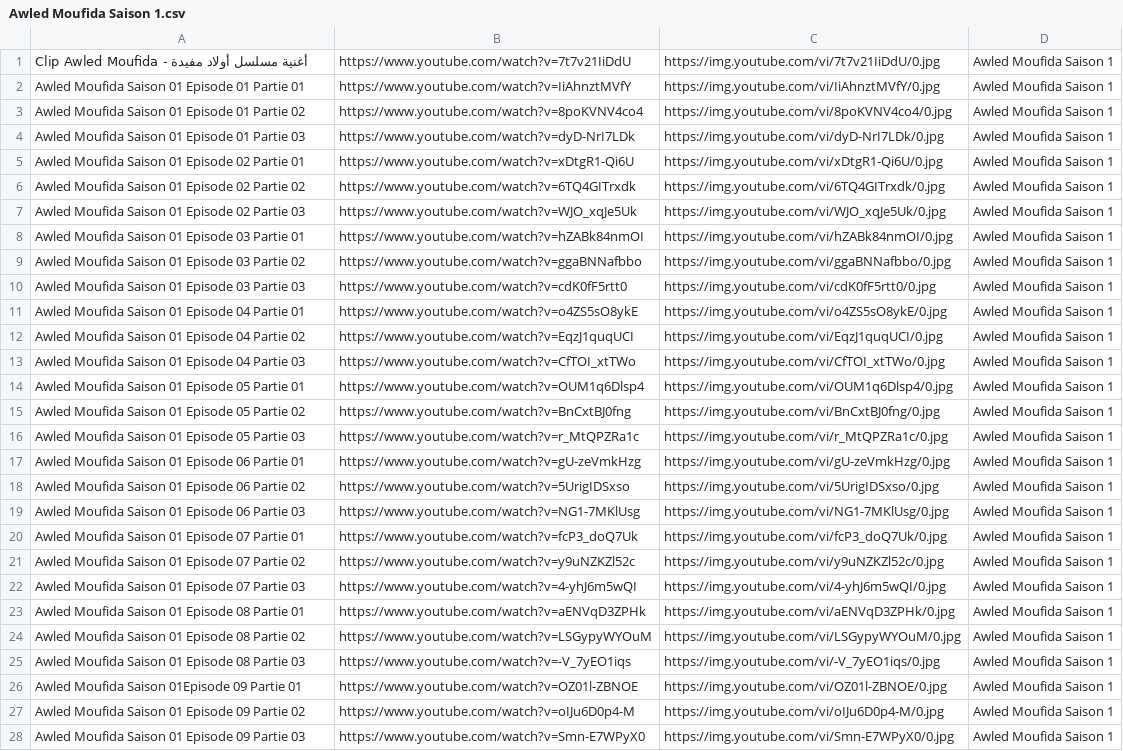
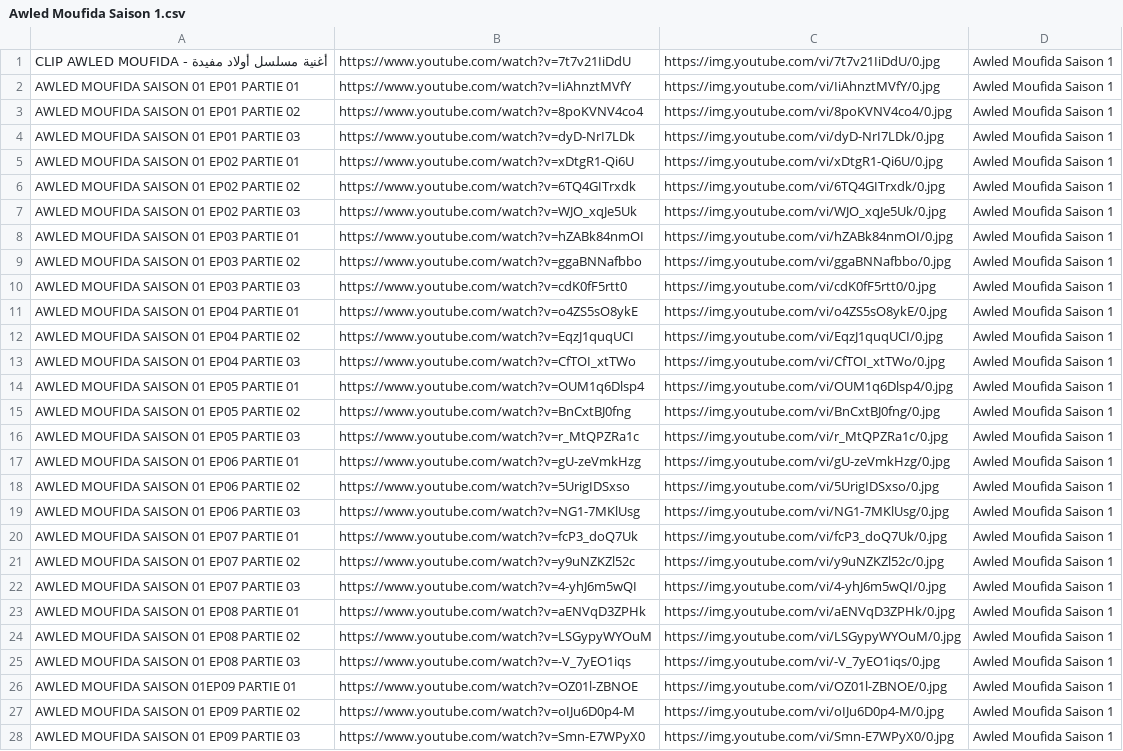
Before and after one commit to benamaraissam/iptv, a CSV file: Awled Moufida Saison 1.csv, drawn as a sheet; only a part is shown; the diff covers the shown part only; the diff names each change by its address in the sheet, - before the commit and + after, or states it on an @@ line.

Commit message:
M3U File Updated 16/04/2020 09:16:54

```diff
--- a/Awled Moufida Saison 1.csv
+++ b/Awled Moufida Saison 1.csv
-A1: Clip Awled Moufida - أغنية مسلسل أولاد مفيدة
+A1: CLIP AWLED MOUFIDA - أغنية مسلسل أولاد مفيدة
-A2: Awled Moufida Saison 01 Episode 01 Partie 01
+A2: AWLED MOUFIDA SAISON 01 EP01 PARTIE 01
-A3: Awled Moufida Saison 01 Episode 01 Partie 02
+A3: AWLED MOUFIDA SAISON 01 EP01 PARTIE 02
-A4: Awled Moufida Saison 01 Episode 01 Partie 03
+A4: AWLED MOUFIDA SAISON 01 EP01 PARTIE 03
-A5: Awled Moufida Saison 01 Episode 02 Partie 01
+A5: AWLED MOUFIDA SAISON 01 EP02 PARTIE 01
-A6: Awled Moufida Saison 01 Episode 02 Partie 02
+A6: AWLED MOUFIDA SAISON 01 EP02 PARTIE 02
-A7: Awled Moufida Saison 01 Episode 02 Partie 03
+A7: AWLED MOUFIDA SAISON 01 EP02 PARTIE 03
-A8: Awled Moufida Saison 01 Episode 03 Partie 01
+A8: AWLED MOUFIDA SAISON 01 EP03 PARTIE 01
-A9: Awled Moufida Saison 01 Episode 03 Partie 02
+A9: AWLED MOUFIDA SAISON 01 EP03 PARTIE 02
-A10: Awled Moufida Saison 01 Episode 03 Partie 03
+A10: AWLED MOUFIDA SAISON 01 EP03 PARTIE 03
-A11: Awled Moufida Saison 01 Episode 04 Partie 01
+A11: AWLED MOUFIDA SAISON 01 EP04 PARTIE 01
-A12: Awled Moufida Saison 01 Episode 04 Partie 02
+A12: AWLED MOUFIDA SAISON 01 EP04 PARTIE 02
-A13: Awled Moufida Saison 01 Episode 04 Partie 03
+A13: AWLED MOUFIDA SAISON 01 EP04 PARTIE 03
-A14: Awled Moufida Saison 01 Episode 05 Partie 01
+A14: AWLED MOUFIDA SAISON 01 EP05 PARTIE 01
-A15: Awled Moufida Saison 01 Episode 05 Partie 02
+A15: AWLED MOUFIDA SAISON 01 EP05 PARTIE 02
-A16: Awled Moufida Saison 01 Episode 05 Partie 03
+A16: AWLED MOUFIDA SAISON 01 EP05 PARTIE 03
-A17: Awled Moufida Saison 01 Episode 06 Partie 01
+A17: AWLED MOUFIDA SAISON 01 EP06 PARTIE 01
-A18: Awled Moufida Saison 01 Episode 06 Partie 02
+A18: AWLED MOUFIDA SAISON 01 EP06 PARTIE 02
-A19: Awled Moufida Saison 01 Episode 06 Partie 03
+A19: AWLED MOUFIDA SAISON 01 EP06 PARTIE 03
-A20: Awled Moufida Saison 01 Episode 07 Partie 01
+A20: AWLED MOUFIDA SAISON 01 EP07 PARTIE 01
-A21: Awled Moufida Saison 01 Episode 07 Partie 02
+A21: AWLED MOUFIDA SAISON 01 EP07 PARTIE 02
-A22: Awled Moufida Saison 01 Episode 07 Partie 03
+A22: AWLED MOUFIDA SAISON 01 EP07 PARTIE 03
-A23: Awled Moufida Saison 01 Episode 08 Partie 01
+A23: AWLED MOUFIDA SAISON 01 EP08 PARTIE 01
-A24: Awled Moufida Saison 01 Episode 08 Partie 02
+A24: AWLED MOUFIDA SAISON 01 EP08 PARTIE 02
-A25: Awled Moufida Saison 01 Episode 08 Partie 03
+A25: AWLED MOUFIDA SAISON 01 EP08 PARTIE 03
-A26: Awled Moufida Saison 01Episode 09 Partie 01
+A26: AWLED MOUFIDA SAISON 01EP09 PARTIE 01
-A27: Awled Moufida Saison 01 Episode 09 Partie 02
+A27: AWLED MOUFIDA SAISON 01 EP09 PARTIE 02
-A28: Awled Moufida Saison 01 Episode 09 Partie 03
+A28: AWLED MOUFIDA SAISON 01 EP09 PARTIE 03
```
Also changed, not shown: 5 added rows, 5 removed rows and 12 edited cells elsewhere in this file.
